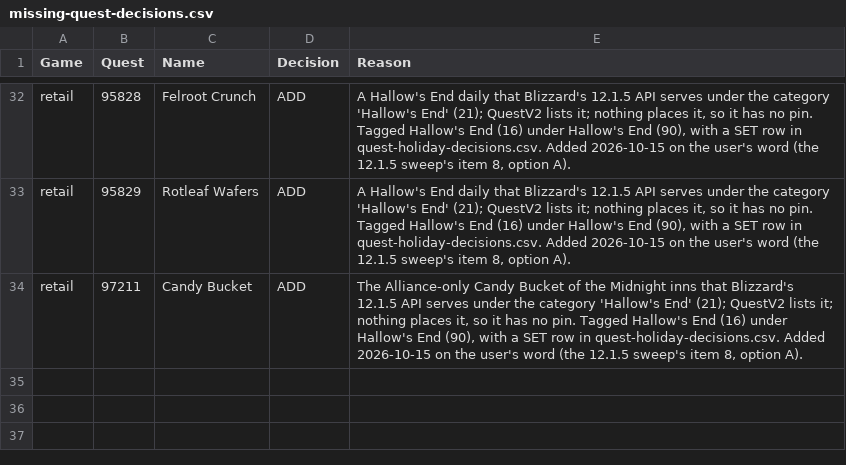
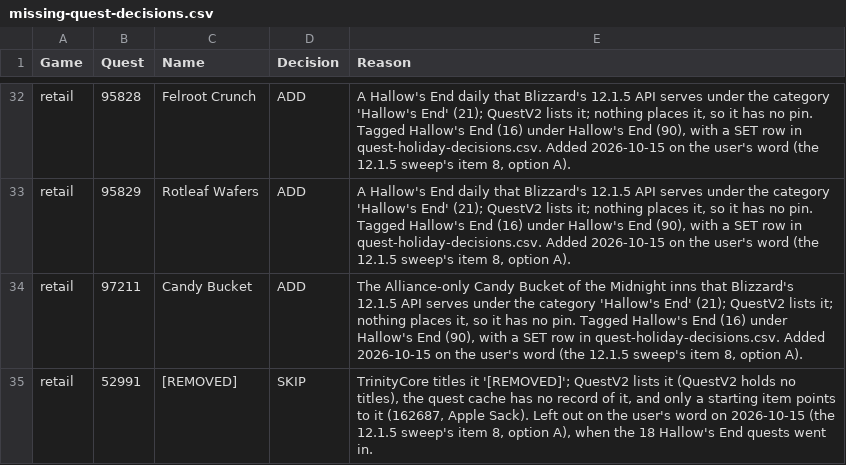
Before and after one commit to AlistairJM/QuestCompletist, a CSV file: docs/plans/missing-quest-decisions.csv, drawn as a sheet; only a part is shown, gaps mark what is left out.

```diff
--- a/docs/plans/missing-quest-decisions.csv
+++ b/docs/plans/missing-quest-decisions.csv
@@ -34 +34,2 @@
 "retail","97211","Candy Bucket","ADD","The Alliance-only Candy Bucket of the Midnight inns that Blizzard's 12.1.5 API serves under the category 'Hallow's End' (21); QuestV2 lists it; nothing places it, so it has no pin. Tagged Hallow's End (16) under Hallow's End (90), with a SET row in quest-holiday-decisions.csv. Added 2026-10-15 on the user's word (the 12.1.5 sweep's item 8, option A)."
+"retail","52991","[REMOVED]","SKIP","TrinityCore titles it '[REMOVED]'; QuestV2 lists it (QuestV2 holds no titles), the quest cache has no record of it, and only a starting item points to it (162687, Apple Sack). Left out on the user's word on 2026-10-15 (the 12.1.5 sweep's item 8, option A), when the 18 Hallow's End quests went in."
```
Also changed, not shown: docs/plans/quest-holiday-decisions.csv, 3 other files.
